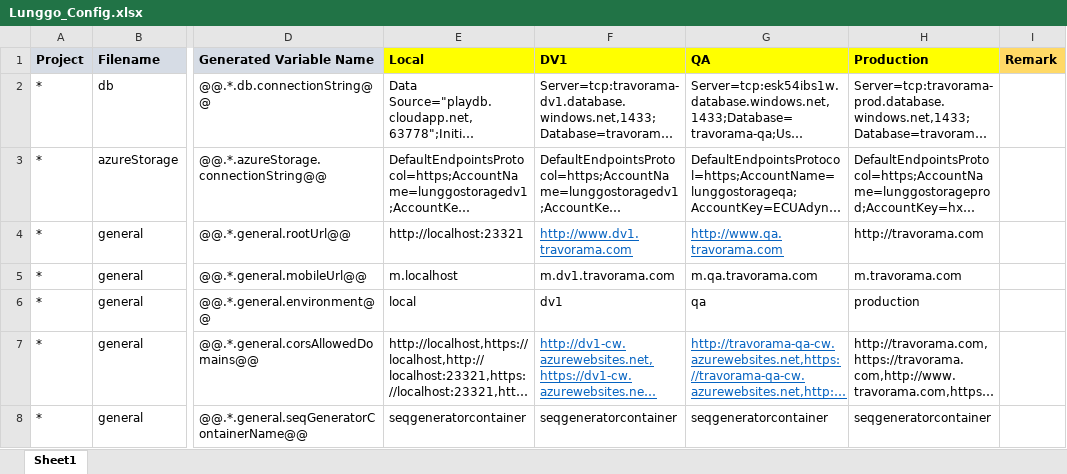
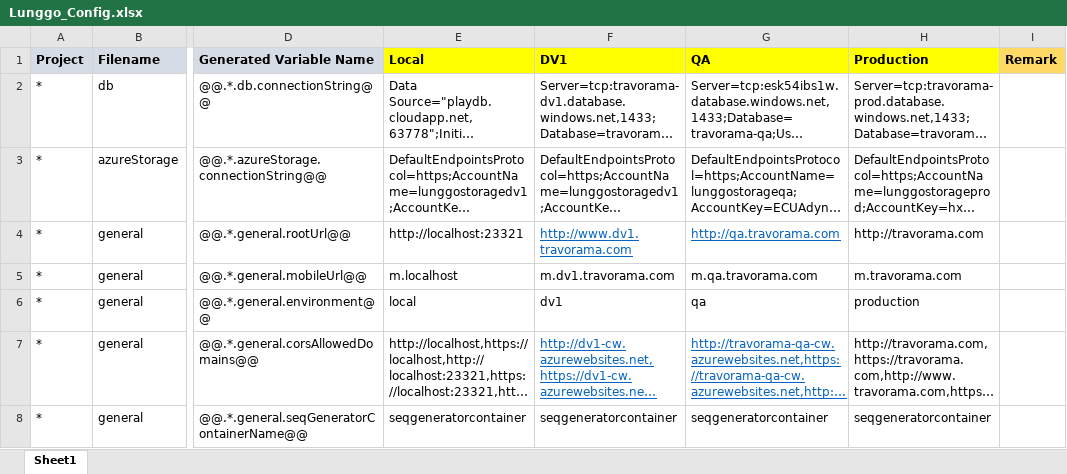
Before and after one commit to moonlay-technologies/lunggo, an Excel workbook: Lunggo.Configuration/Lunggo_Config.xlsx, sheet Sheet1, drawn as a sheet; only a part is shown, gaps mark what is left out; long unchanged cells end in …; values as stored, in another font and other column widths than the file's, no borders; the diff names each change by its address in the sheet, - before the commit and + after, or states it on an @@ line.

```diff
--- a/Lunggo.Configuration/Lunggo_Config.xlsx (sheet Sheet1)
+++ b/Lunggo.Configuration/Lunggo_Config.xlsx (sheet Sheet1)
-G4 (QA): http://www.qa.travorama.com
+G4 (QA): http://qa.travorama.com
```
Also changed, not shown: 3 other files.
